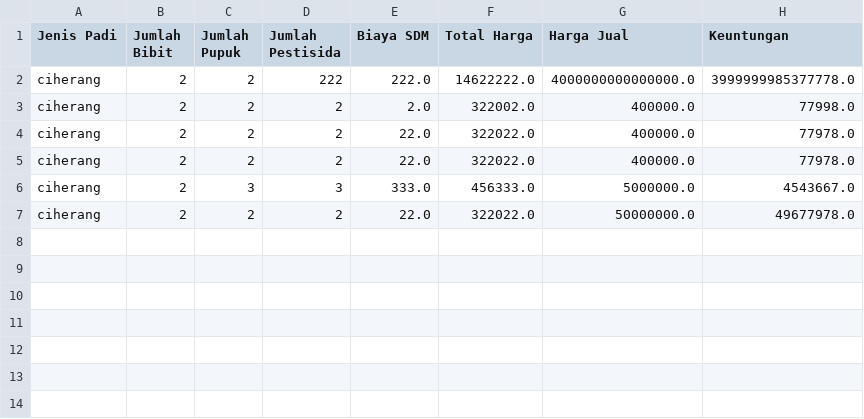
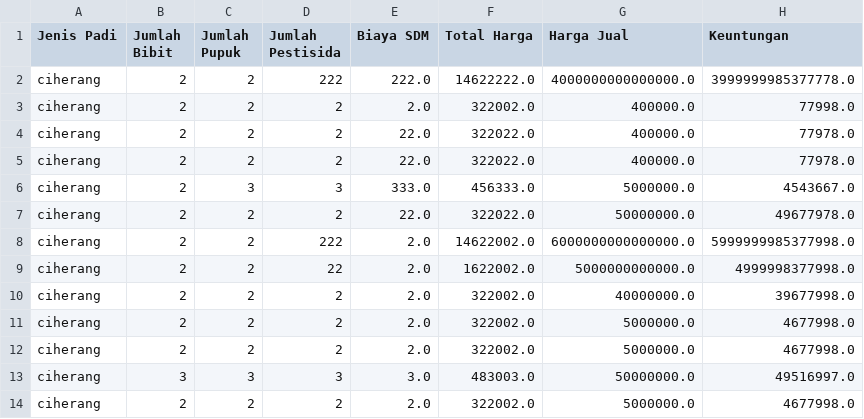
Before and after one commit to izunalagi/izuna-X-Panji, a CSV file: data_csv/hasil_kalkulasi.csv, drawn as a sheet; the diff names each change by its address in the sheet, - before the commit and + after, or states it on an @@ line.

```diff
--- a/data_csv/hasil_kalkulasi.csv
+++ b/data_csv/hasil_kalkulasi.csv
+row 8: ciherang | 2 | 2 | 222 | 2.0 | 14622002.0 | 6000000000000000.0 | 5999999985377998.0
+row 9: ciherang | 2 | 2 | 22 | 2.0 | 1622002.0 | 5000000000000.0 | 4999998377998.0
+row 10: ciherang | 2 | 2 | 2 | 2.0 | 322002.0 | 40000000.0 | 39677998.0
+row 11: ciherang | 2 | 2 | 2 | 2.0 | 322002.0 | 5000000.0 | 4677998.0
+row 12: ciherang | 2 | 2 | 2 | 2.0 | 322002.0 | 5000000.0 | 4677998.0
+row 13: ciherang | 3 | 3 | 3 | 3.0 | 483003.0 | 50000000.0 | 49516997.0
+row 14: ciherang | 2 | 2 | 2 | 2.0 | 322002.0 | 5000000.0 | 4677998.0
```
Also changed, not shown: data_csv/list1_padi.csv, 6 other files.
